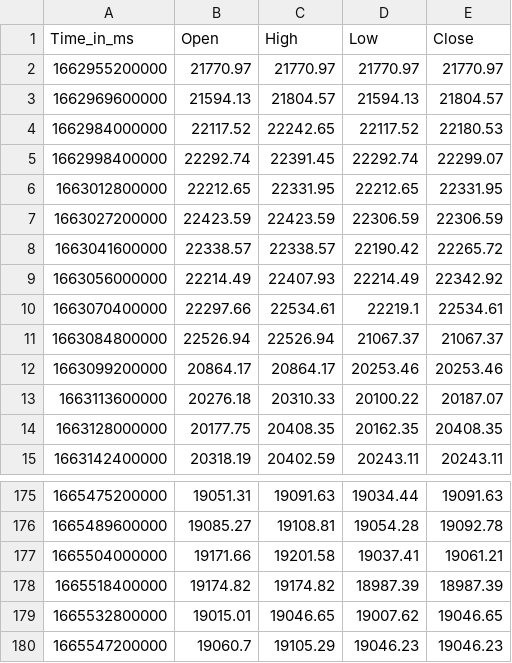
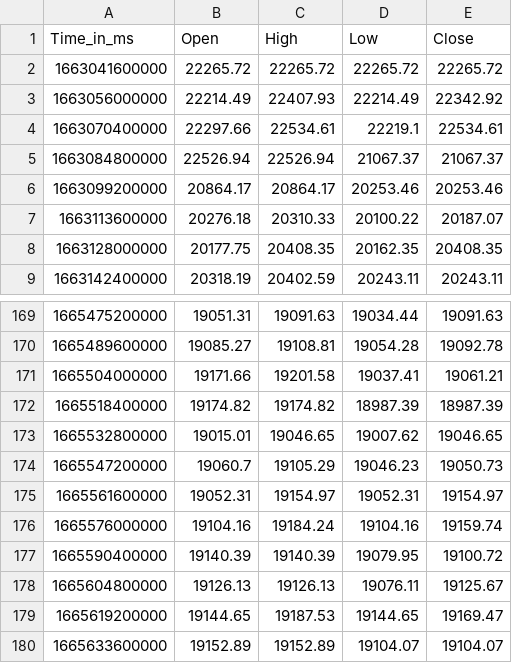
Before and after one commit to krishnajiraoh/my-crypto-world, a CSV file: forecast/data/HistoryData.csv, drawn as a sheet; only a part is shown, gaps mark what is left out.

Commit message:
Updated by Ingestion script using PyGithub API

```diff
--- a/forecast/data/HistoryData.csv
+++ b/forecast/data/HistoryData.csv
@@ -1,9 +1,3 @@
 Time_in_ms,Open,High,Low,Close
-1662955200000,21770.97,21770.97,21770.97,21770.97
-1662969600000,21594.13,21804.57,21594.13,21804.57
-1662984000000,22117.52,22242.65,22117.52,22180.53
-1662998400000,22292.74,22391.45,22292.74,22299.07
-1663012800000,22212.65,22331.95,22212.65,22331.95
-1663027200000,22423.59,22423.59,22306.59,22306.59
-1663041600000,22338.57,22338.57,22190.42,22265.72
+1663041600000,22265.72,22265.72,22265.72,22265.72
 1663056000000,22214.49,22407.93,22214.49,22342.92
@@ -179,2 +173,8 @@ Time_in_ms,Open,High,Low,Close
 1665532800000,19015.01,19046.65,19007.62,19046.65
-1665547200000,19060.7,19105.29,19046.23,19046.23
+1665547200000,19060.7,19105.29,19046.23,19050.73
+1665561600000,19052.31,19154.97,19052.31,19154.97
+1665576000000,19104.16,19184.24,19104.16,19159.74
+1665590400000,19140.39,19140.39,19079.95,19100.72
+1665604800000,19126.13,19126.13,19076.11,19125.67
+1665619200000,19144.65,19187.53,19144.65,19169.47
+1665633600000,19152.89,19152.89,19104.07,19104.07
```
